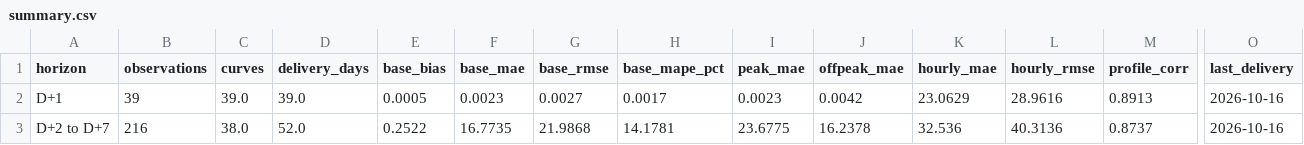
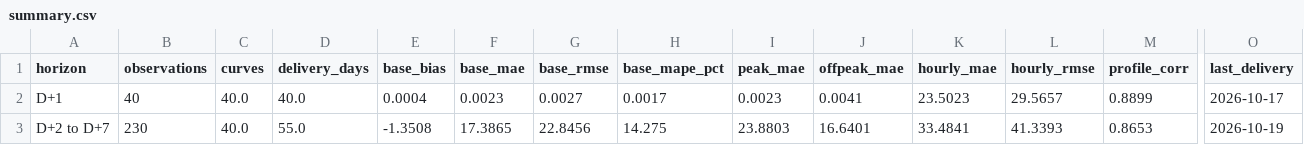
Before and after one commit to menckley/power-hpfc-data, a CSV file: accuracy/market=FR/summary.csv, drawn as a sheet; only a part is shown, gaps mark what is left out; the diff covers the shown part only; the diff names each change by its address in the sheet, - before the commit and + after, or states it on an @@ line.

```diff
--- a/accuracy/market=FR/summary.csv
+++ b/accuracy/market=FR/summary.csv
-B2 (observations): 39
+B2 (observations): 40
-C2 (curves): 39.0
+C2 (curves): 40.0
-D2 (delivery_days): 39.0
+D2 (delivery_days): 40.0
-E2 (base_bias): 0.0005
+E2 (base_bias): 0.0004
-J2 (offpeak_mae): 0.0042
+J2 (offpeak_mae): 0.0041
-K2 (hourly_mae): 23.0629
+K2 (hourly_mae): 23.5023
-L2 (hourly_rmse): 28.9616
+L2 (hourly_rmse): 29.5657
-M2 (profile_corr): 0.8913
+M2 (profile_corr): 0.8899
-O2 (last_delivery): 2026-10-16
+O2 (last_delivery): 2026-10-17
-B3 (observations): 216
+B3 (observations): 230
-C3 (curves): 38.0
+C3 (curves): 40.0
-D3 (delivery_days): 52.0
+D3 (delivery_days): 55.0
-E3 (base_bias): 0.2522
+E3 (base_bias): -1.3508
-F3 (base_mae): 16.7735
+F3 (base_mae): 17.3865
-G3 (base_rmse): 21.9868
+G3 (base_rmse): 22.8456
-H3 (base_mape_pct): 14.1781
+H3 (base_mape_pct): 14.275
-I3 (peak_mae): 23.6775
+I3 (peak_mae): 23.8803
-J3 (offpeak_mae): 16.2378
+J3 (offpeak_mae): 16.6401
-K3 (hourly_mae): 32.536
+K3 (hourly_mae): 33.4841
-L3 (hourly_rmse): 40.3136
+L3 (hourly_rmse): 41.3393
-M3 (profile_corr): 0.8737
+M3 (profile_corr): 0.8653
-O3 (last_delivery): 2026-10-16
+O3 (last_delivery): 2026-10-19
```
Also changed, not shown: 26 edited cells elsewhere in this file, 5 other files.
